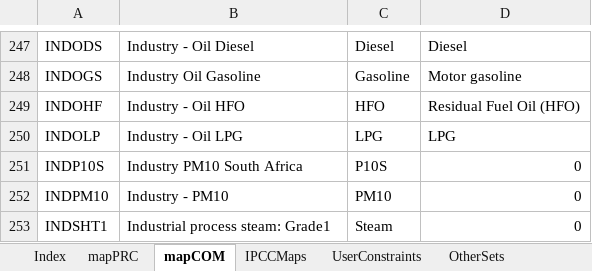
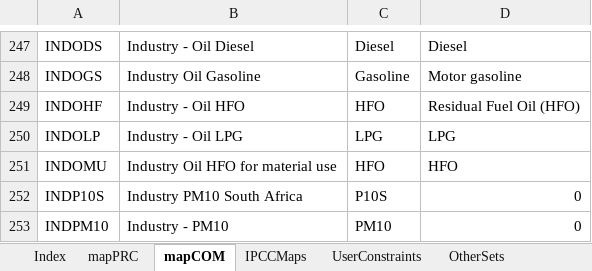
Before and after one commit to brunomerven/SATIMGE_Veda, an Excel workbook: SetsAndMaps/SetsAndMaps.xlsm, sheet mapCOM, drawn as a sheet; only a part is shown, gaps mark what is left out; the shorter side is filled out with more unchanged rows; values as stored, in another font and other column widths than the file's, no borders; the diff names each change by its address in the sheet, - before the commit and + after, or states it on an @@ line.

Commit message:
INDOMU added to model

```diff
--- a/SetsAndMaps/SetsAndMaps.xlsm (sheet mapCOM)
+++ b/SetsAndMaps/SetsAndMaps.xlsm (sheet mapCOM)
+row 251: INDOMU | Industry Oil HFO for material use | HFO | HFO
```
Also changed, not shown: sheet Check and Update_COM, sheet OtherSets, formulas that keep their value, 1 other file.
